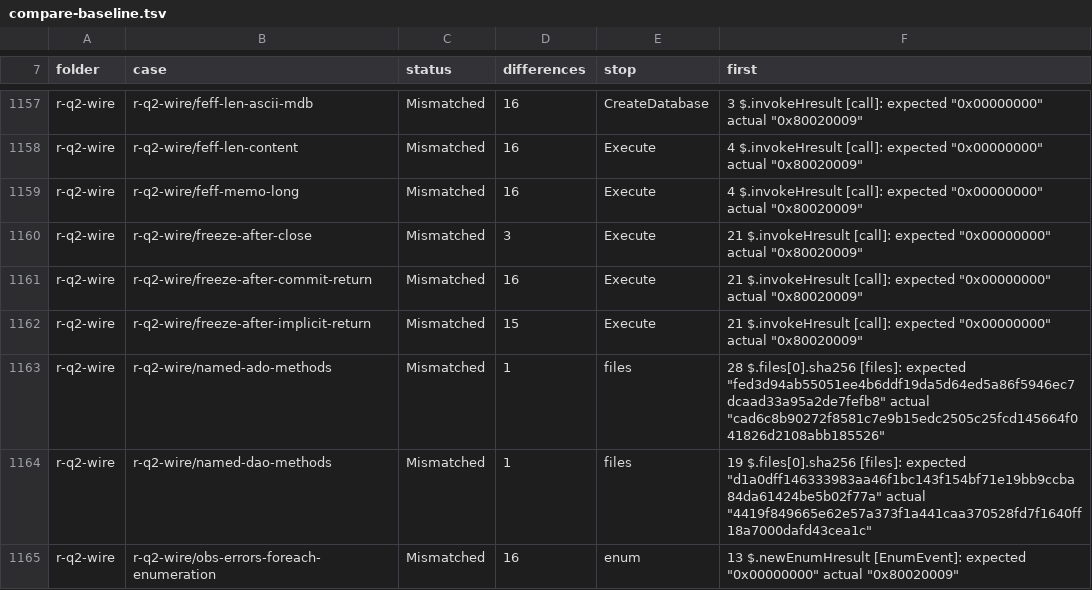
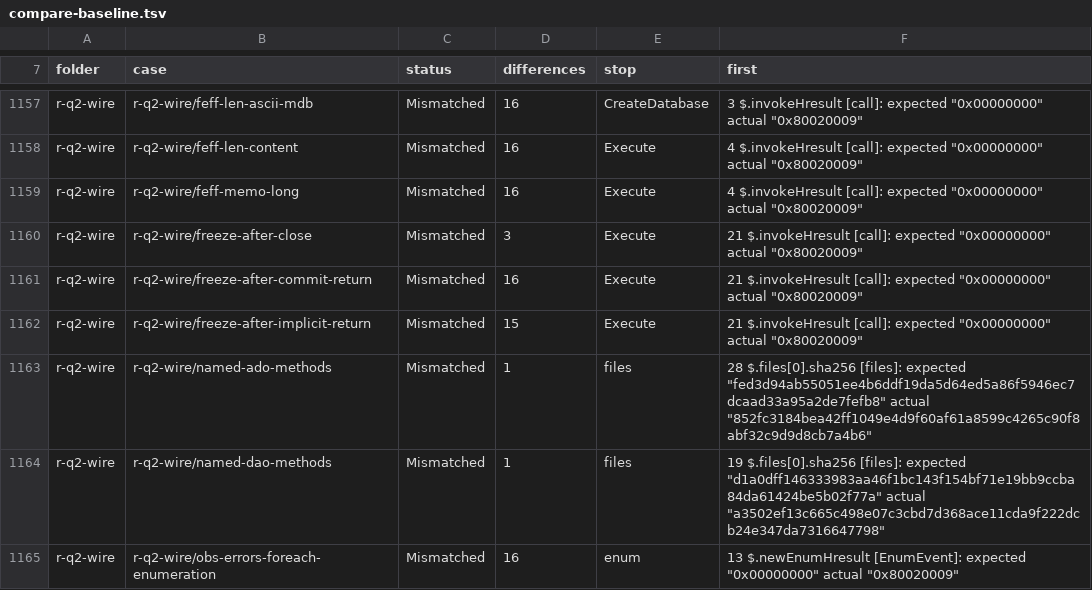
Before and after one commit to DnaCalc/CalcDb, a TSV file: docs/work/compare-baseline.tsv, drawn as a sheet; only a part is shown, gaps mark what is left out; the diff covers the shown part only.

```diff
--- a/docs/work/compare-baseline.tsv
+++ b/docs/work/compare-baseline.tsv
@@ -1162,4 +1162,4 @@ r-q2-wire	r-q2-wire/freeze-after-commit-return	Mismatched	16	Execute	21 $.invoke
 r-q2-wire	r-q2-wire/freeze-after-implicit-return	Mismatched	15	Execute	21 $.invokeHresult [call]: expected "0x00000000" actual "0x80020009"
-r-q2-wire	r-q2-wire/named-ado-methods	Mismatched	1	files	28 $.files[0].sha256 [files]: expected "fed3d94ab55051ee4b6ddf19da5d64ed5a86f5946ec7dcaad33a95a2de7fefb8" actual "cad6c8b90272f8581c7e9b15edc2505c25fcd145664f041826d2108abb185526"
-r-q2-wire	r-q2-wire/named-dao-methods	Mismatched	1	files	19 $.files[0].sha256 [files]: expected "d1a0dff146333983aa46f1bc143f154bf71e19bb9ccba84da61424be5b02f77a" actual "4419f849665e62e57a373f1a441caa370528fd7f1640ff18a7000dafd43cea1c"
+r-q2-wire	r-q2-wire/named-ado-methods	Mismatched	1	files	28 $.files[0].sha256 [files]: expected "fed3d94ab55051ee4b6ddf19da5d64ed5a86f5946ec7dcaad33a95a2de7fefb8" actual "852fc3184bea42ff1049e4d9f60af61a8599c4265c90f8abf32c9d9d8cb7a4b6"
+r-q2-wire	r-q2-wire/named-dao-methods	Mismatched	1	files	19 $.files[0].sha256 [files]: expected "d1a0dff146333983aa46f1bc143f154bf71e19bb9ccba84da61424be5b02f77a" actual "a3502ef13c665c498e07c3cbd7d368ace11cda9f222dcb24e347da7316647798"
 r-q2-wire	r-q2-wire/obs-errors-foreach-enumeration	Mismatched	16	enum	13 $.newEnumHresult [EnumEvent]: expected "0x00000000" actual "0x80020009"
```
Also changed, not shown: 42 edited cells elsewhere in this file, 1 other file.
